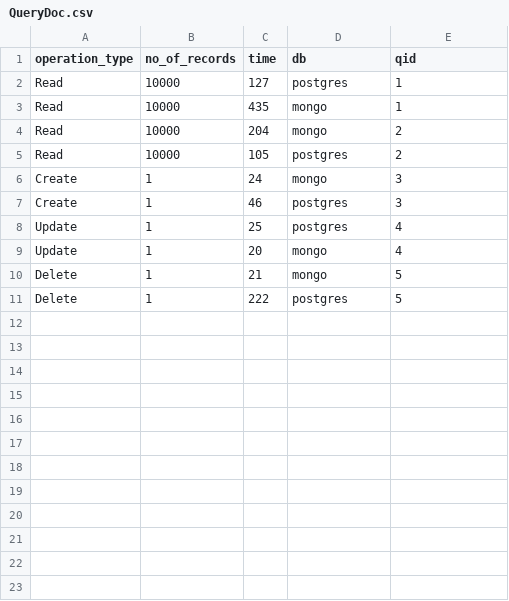
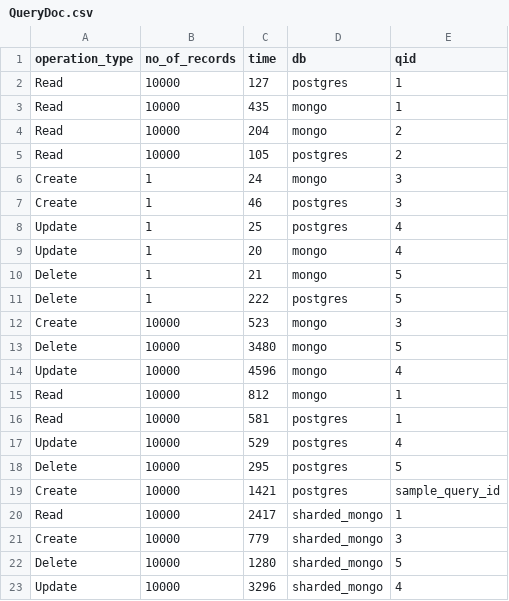
Before and after one commit to Salai-Kowshikan/QueryDoc, a CSV file: DBTest/QueryDoc.csv, drawn as a sheet.

```diff
--- a/DBTest/QueryDoc.csv
+++ b/DBTest/QueryDoc.csv
@@ -11 +11,13 @@
 "Delete","1","222","postgres","5"
+"Create","10000","523","mongo","3"
+"Delete","10000","3480","mongo","5"
+"Update","10000","4596","mongo","4"
+"Read","10000","812","mongo","1"
+"Read","10000","581","postgres","1"
+"Update","10000","529","postgres","4"
+"Delete","10000","295","postgres","5"
+"Create","10000","1421","postgres","sample_query_id"
+"Read","10000","2417","sharded_mongo","1"
+"Create","10000","779","sharded_mongo","3"
+"Delete","10000","1280","sharded_mongo","5"
+"Update","10000","3296","sharded_mongo","4"
```
Also changed, not shown: 8 other files.
